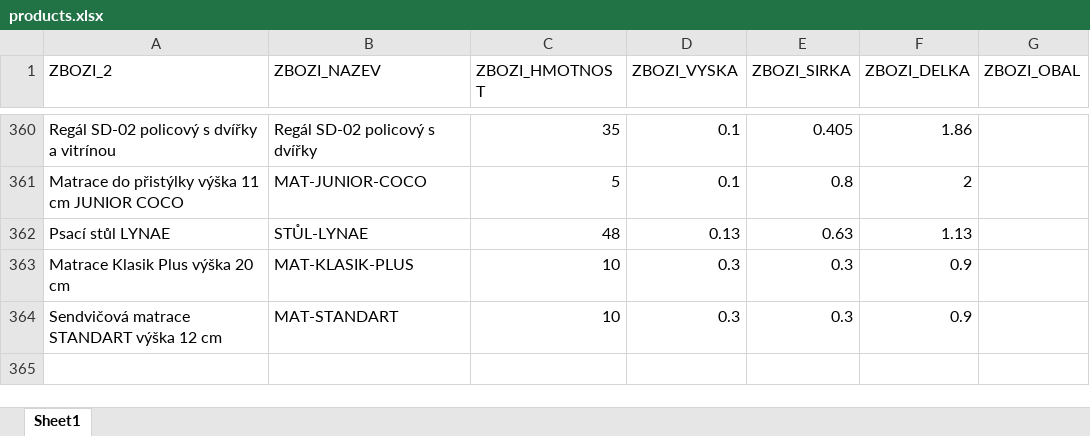
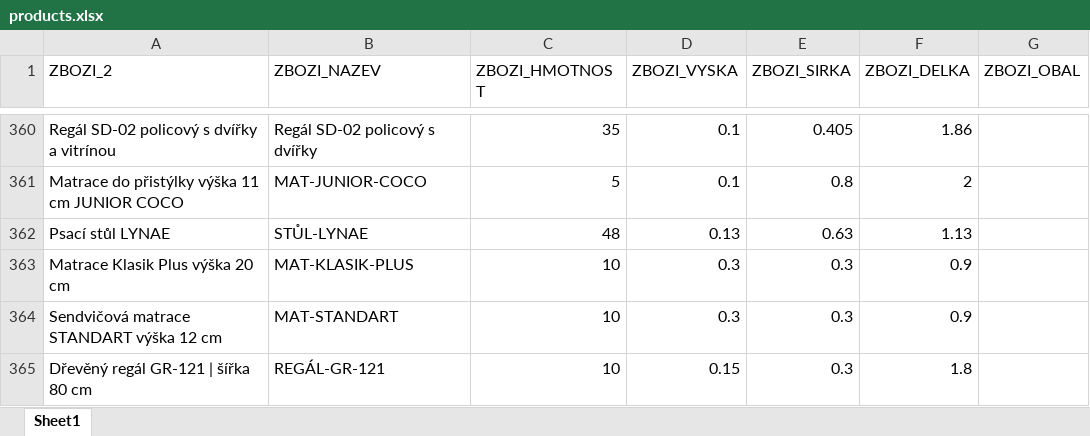
Before and after one commit to xaxamagyar/toptrans-prevodnik, an Excel workbook: products.xlsx, sheet Sheet1, drawn as a sheet; only a part is shown, gaps mark what is left out; values as stored, in another font and other column widths than the file's, no borders; the diff names each change by its address in the sheet, - before the commit and + after, or states it on an @@ line.

Commit message:
Aktualizace katalogu produktů - 23.06.2026 06:59

```diff
--- a/products.xlsx (sheet Sheet1)
+++ b/products.xlsx (sheet Sheet1)
+row 365: Dřevěný regál GR-121 | šířka 80 cm | REGÁL-GR-121 | 10 | 0.15 | 0.3 | 1.8
```
